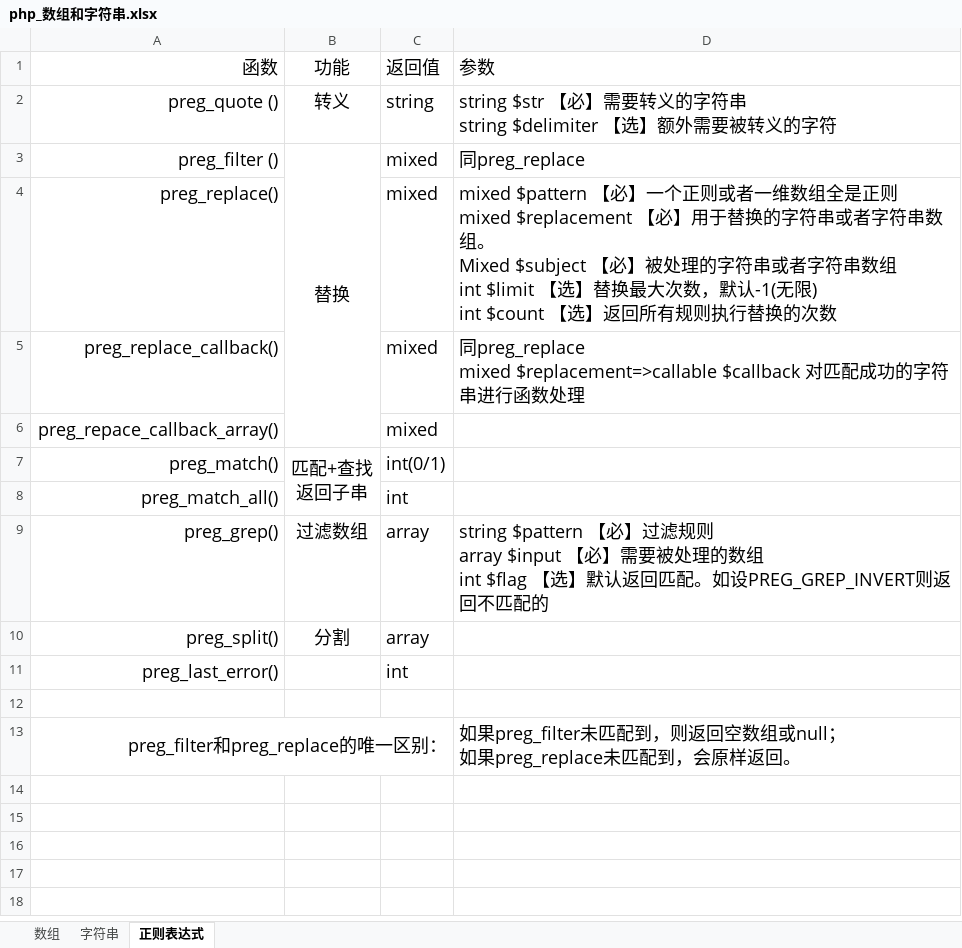
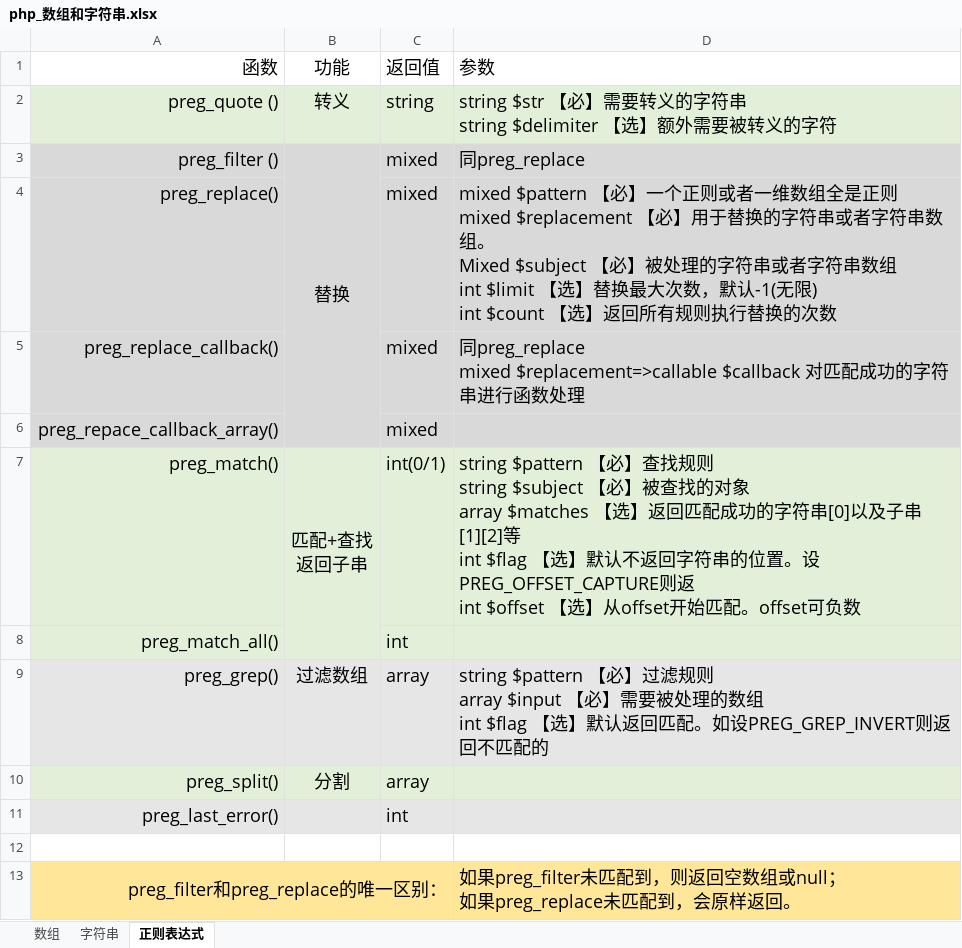
Before and after one commit to flancklin/doc, an Excel workbook: php/php_数组和字符串.xlsx, sheet 正则表达式, drawn as a sheet; values as stored, in another font and other column widths than the file's, no borders; ↵ is a line break in a cell; the diff names each change by its address in the sheet, - before the commit and + after, or states it on an @@ line.

Commit message:
完善php的正则函数 Signed-off-by: componey_qss <475185283@qq.com>

```diff
--- a/php/php_数组和字符串.xlsx (sheet 正则表达式)
+++ b/php/php_数组和字符串.xlsx (sheet 正则表达式)
-A2:D2 fill: none
+A2:D2 fill: #E2F0D9
-A3:D6 fill: none
+A3:D6 fill: #D9D9D9
-A7:D8 fill: none
+A7:D8 fill: #E2F0D9
-D7 (参数): (empty)
+D7 (参数): string $pattern 【必】查找规则 ↵ string $subject 【必】被查找的对象 ↵ array $matches 【选】返回匹配成功的字符串[0]以及子串[1][2]等 ↵ int $flag 【选】默认不返回字符串的位置。设PREG_OFFSET_CAPTURE则返 ↵ int $offset 【选】从offset开始匹配。offset可负数
-A9:D9 fill: none
+A9:D9 fill: #E7E6E6
-A10:D10 fill: none
+A10:D10 fill: #E2F0D9
-A11:D11 fill: none
+A11:D11 fill: #E7E6E6
-A13:D13 fill: none
+A13:D13 fill: #FFE699
```
Also changed, not shown: charts or pictures.
